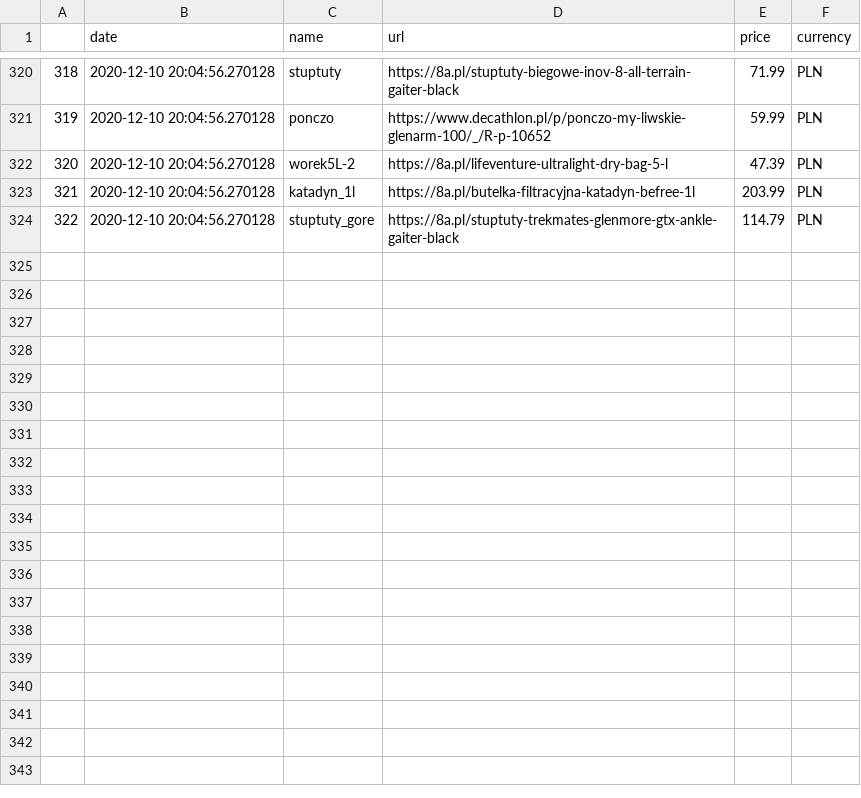
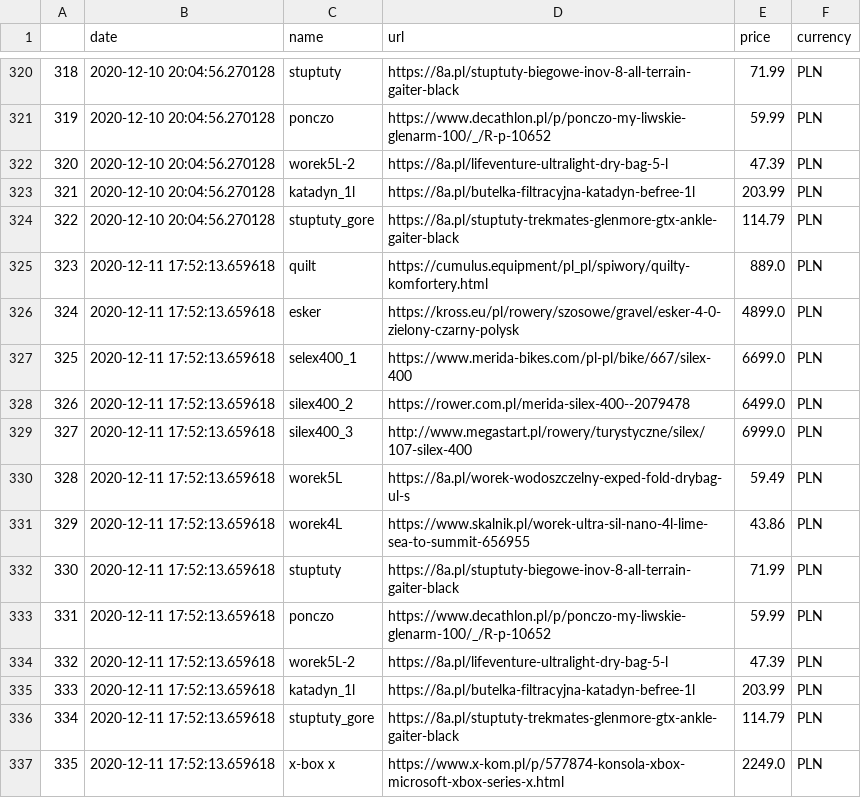
Before and after one commit to truecapehorn/MyScrapper, a CSV file: Dane/all_data.csv, drawn as a sheet; only a part is shown, gaps mark what is left out; the diff names each change by its address in the sheet, - before the commit and + after, or states it on an @@ line.

```diff
--- a/Dane/all_data.csv
+++ b/Dane/all_data.csv
+row 325: 323 | 2020-12-11 17:52:13.659618 | quilt | https://cumulus.equipment/pl_pl/spiwory/quilty-komfortery.html | 889.0 | PLN
+row 326: 324 | 2020-12-11 17:52:13.659618 | esker | https://kross.eu/pl/rowery/szosowe/gravel/esker-4-0-zielony-czarny-polysk | 4899.0 | PLN
+row 327: 325 | 2020-12-11 17:52:13.659618 | selex400_1 | https://www.merida-bikes.com/pl-pl/bike/667/silex-400 | 6699.0 | PLN
+row 328: 326 | 2020-12-11 17:52:13.659618 | silex400_2 | https://rower.com.pl/merida-silex-400--2079478 | 6499.0 | PLN
+row 329: 327 | 2020-12-11 17:52:13.659618 | silex400_3 | http://www.megastart.pl/rowery/turystyczne/silex/107-silex-400 | 6999.0 | PLN
+row 330: 328 | 2020-12-11 17:52:13.659618 | worek5L | https://8a.pl/worek-wodoszczelny-exped-fold-drybag-ul-s | 59.49 | PLN
+row 331: 329 | 2020-12-11 17:52:13.659618 | worek4L | https://www.skalnik.pl/worek-ultra-sil-nano-4l-lime-sea-to-summit-656955 | 43.86 | PLN
+row 332: 330 | 2020-12-11 17:52:13.659618 | stuptuty | https://8a.pl/stuptuty-biegowe-inov-8-all-terrain-gaiter-black | 71.99 | PLN
+row 333: 331 | 2020-12-11 17:52:13.659618 | ponczo | https://www.decathlon.pl/p/ponczo-my-liwskie-glenarm-100/_/R-p-10652 | 59.99 | PLN
+row 334: 332 | 2020-12-11 17:52:13.659618 | worek5L-2 | https://8a.pl/lifeventure-ultralight-dry-bag-5-l | 47.39 | PLN
+row 335: 333 | 2020-12-11 17:52:13.659618 | katadyn_1l | https://8a.pl/butelka-filtracyjna-katadyn-befree-1l | 203.99 | PLN
+row 336: 334 | 2020-12-11 17:52:13.659618 | stuptuty_gore | https://8a.pl/stuptuty-trekmates-glenmore-gtx-ankle-gaiter-black | 114.79 | PLN
+row 337: 335 | 2020-12-11 17:52:13.659618 | x-box x | https://www.x-kom.pl/p/577874-konsola-xbox-microsoft-xbox-series-x.html | 2249.0 | PLN
```
Also changed, not shown: 4 other files.
